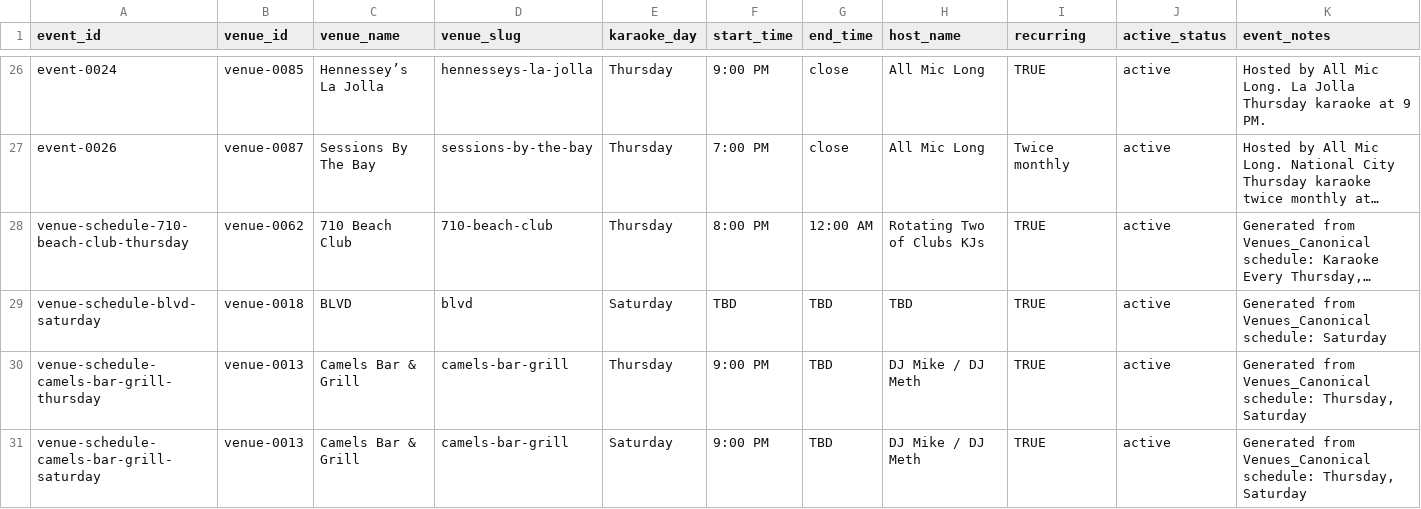
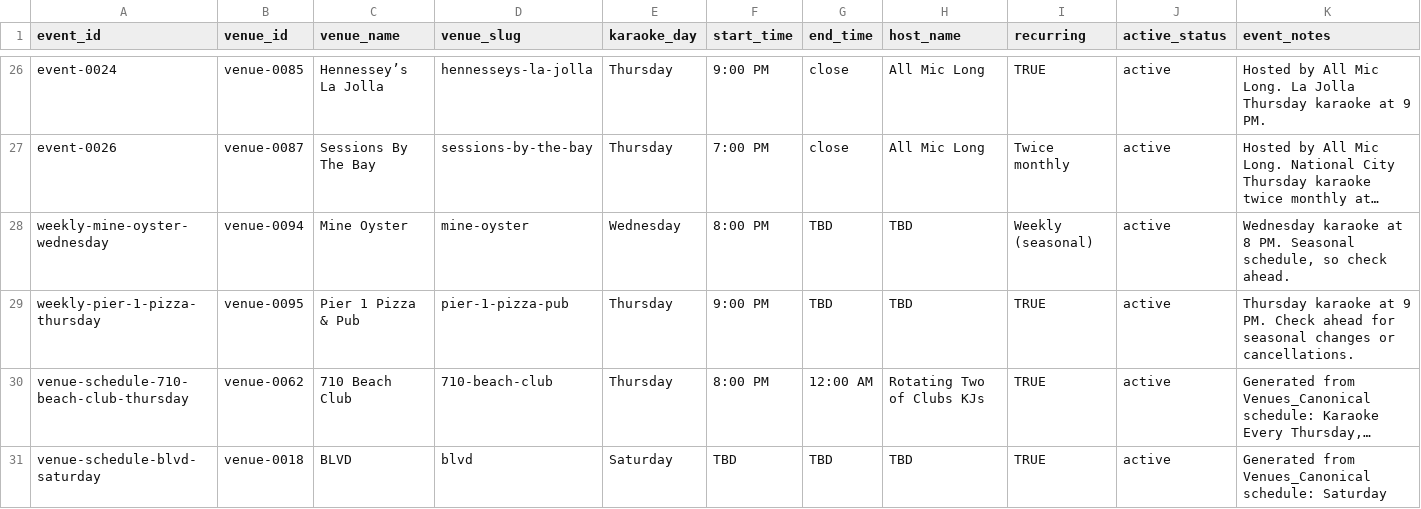
Before and after one commit to whiteinkcreates/singhub, a TSV file: public/data/events_by_night.tsv, drawn as a sheet; only a part is shown, gaps mark what is left out; the shorter side is filled out with more unchanged rows; long unchanged cells end in …; rows hold the shown columns only; the diff names each change by its address in the sheet, - before the commit and + after, or states it on an @@ line.

```diff
--- a/public/data/events_by_night.tsv
+++ b/public/data/events_by_night.tsv
+row 28: weekly-mine-oyster-wednesday | venue-0094 | Mine Oyster | mine-oyster | Wednesday | 8:00 PM | TBD | TBD | Weekly (seasonal) | active | Wednesday karaoke at 8 PM. Seasonal schedule, so check ahead.
+row 29: weekly-pier-1-pizza-thursday | venue-0095 | Pier 1 Pizza & Pub | pier-1-pizza-pub | Thursday | 9:00 PM | TBD | TBD | TRUE | active | Thursday karaoke at 9 PM. Check ahead for seasonal changes or cancellations.
```
Also changed, not shown: public/data/venues.tsv, 1 other file.
